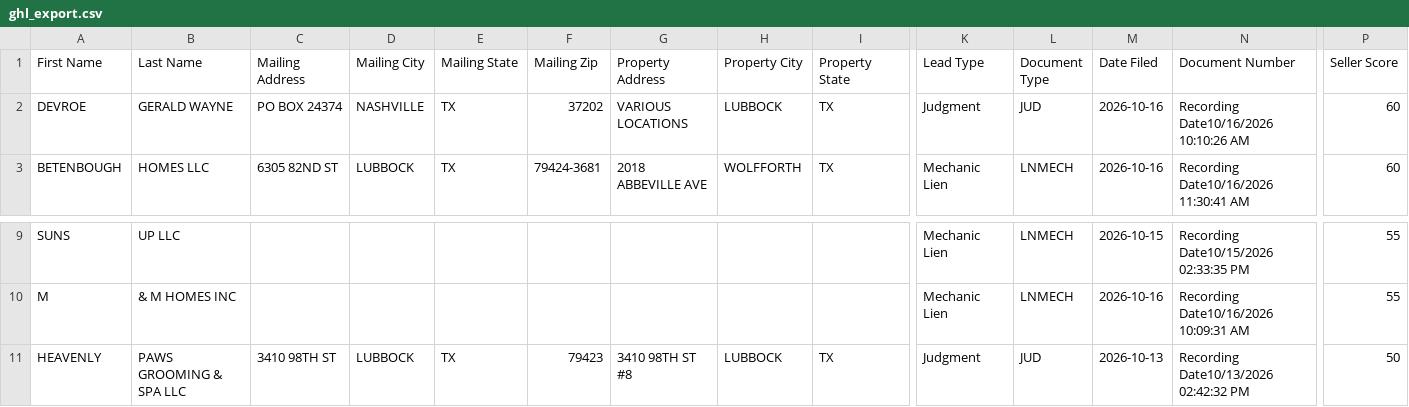
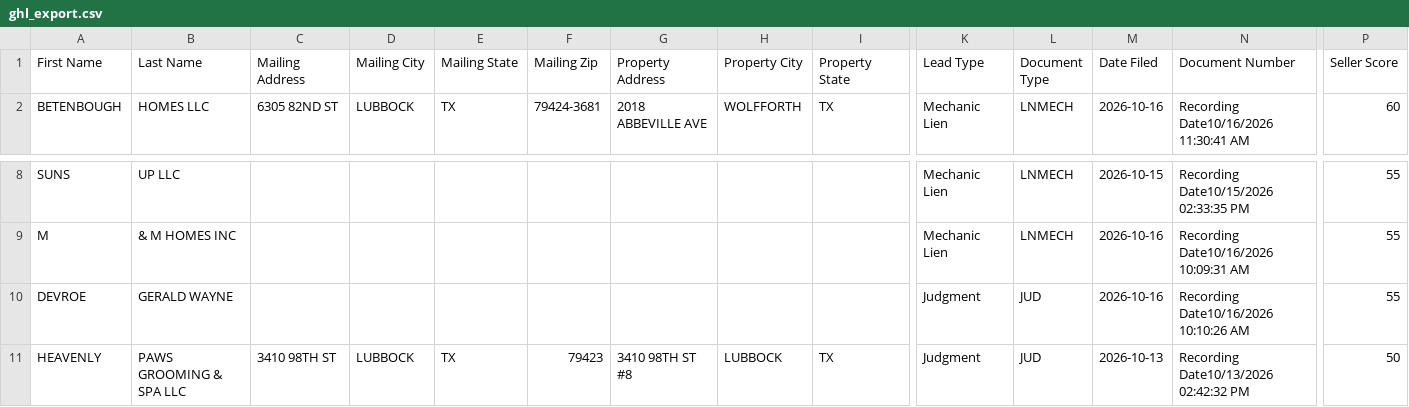
Before and after one commit to Electrumtexas/lubbock-intel, a CSV file: data/ghl_export.csv, drawn as a sheet; only a part is shown, gaps mark what is left out; removed rows and columns are numbered as before the commit, all else as after; rows hold the shown columns only; the diff names each change by its address in the sheet, - before the commit and + after, or states it on an @@ line.

```diff
--- a/data/ghl_export.csv
+++ b/data/ghl_export.csv
-row 2: DEVROE | GERALD WAYNE | PO BOX 24374 | NASHVILLE | TX | 37202 | VARIOUS LOCATIONS | LUBBOCK | TX | Judgment | JUD | 2026-10-16 | Recording Date10/16/2026 10:10:26 AM | 60
+row 10: DEVROE | GERALD WAYNE |  |  |  |  |  |  |  | Judgment | JUD | 2026-10-16 | Recording Date10/16/2026 10:10:26 AM | 55
```
Also changed, not shown: 5 other files.
